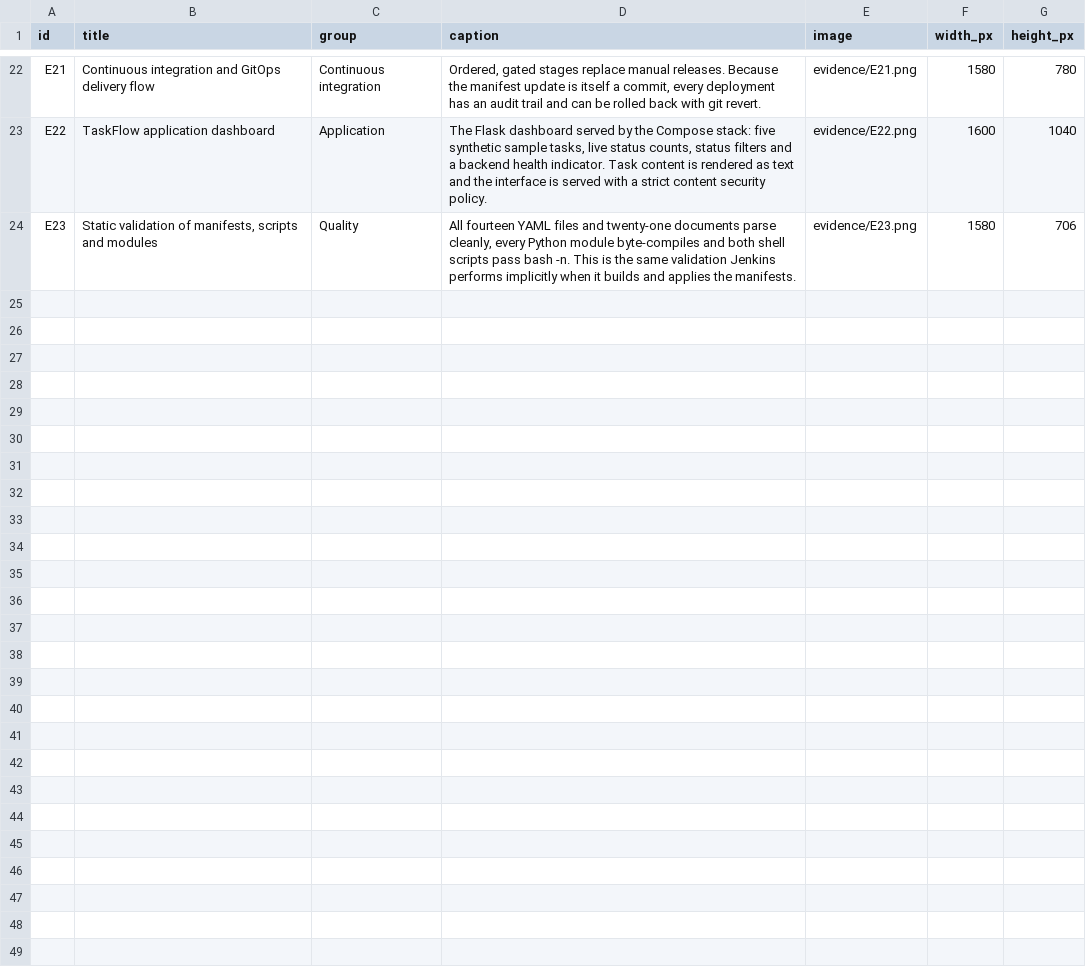
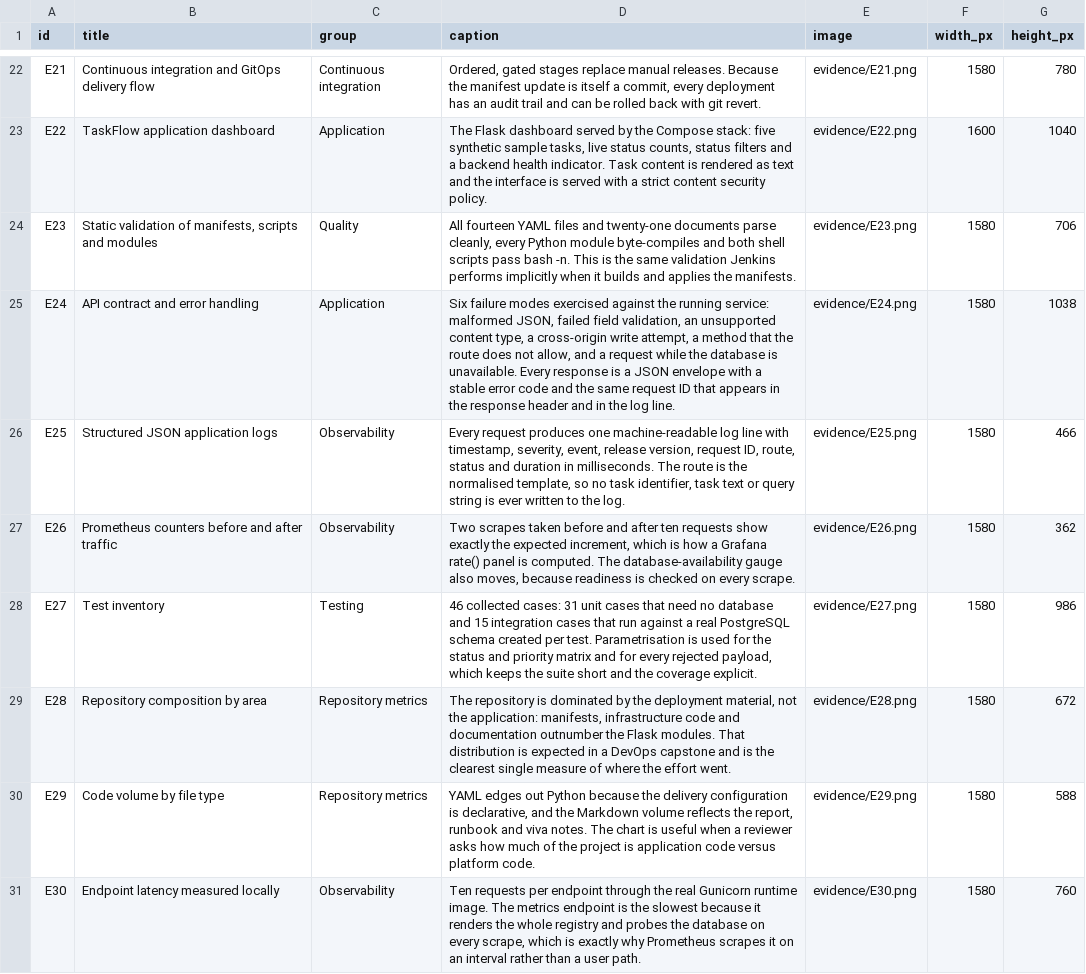
Before and after one commit to ArghyadiptaGoswami4259/DEV_OPS_LAB_CAPSTONE, a CSV file: docs/evidence-index.csv, drawn as a sheet; only a part is shown, gaps mark what is left out; the diff covers the shown part only; the diff names each change by its address in the sheet, - before the commit and + after, or states it on an @@ line.

Commit message:
Expand capstone report: 13 new screenshots and charts, 40-page PDF generated from REPORT.md
Co-authored-by: arena-agent <297053741+arena-agent@users.noreply.github.com>

```diff
--- a/docs/evidence-index.csv
+++ b/docs/evidence-index.csv
+row 25: E24 | API contract and error handling | Application | Six failure modes exercised against the running service: malformed JSON, failed field validation, an unsupported content type, a cross-origin write attempt, a method that the route does not allow, and a request while the database is unavailable. Every response is a JSON envelope with a stable error code and the same request ID that appears in the response header and in the log line. | evidence/E24.png | 1580 | 1038
+row 26: E25 | Structured JSON application logs | Observability | Every request produces one machine-readable log line with timestamp, severity, event, release version, request ID, route, status and duration in milliseconds. The route is the normalised template, so no task identifier, task text or query string is ever written to the log. | evidence/E25.png | 1580 | 466
+row 27: E26 | Prometheus counters before and after traffic | Observability | Two scrapes taken before and after ten requests show exactly the expected increment, which is how a Grafana rate() panel is computed. The database-availability gauge also moves, because readiness is checked on every scrape. | evidence/E26.png | 1580 | 362
+row 28: E27 | Test inventory | Testing | 46 collected cases: 31 unit cases that need no database and 15 integration cases that run against a real PostgreSQL schema created per test. Parametrisation is used for the status and priority matrix and for every rejected payload, which keeps the suite short and the coverage explicit. | evidence/E27.png | 1580 | 986
+row 29: E28 | Repository composition by area | Repository metrics | The repository is dominated by the deployment material, not the application: manifests, infrastructure code and documentation outnumber the Flask modules. That distribution is expected in a DevOps capstone and is the clearest single measure of where the effort went. | evidence/E28.png | 1580 | 672
+row 30: E29 | Code volume by file type | Repository metrics | YAML edges out Python because the delivery configuration is declarative, and the Markdown volume reflects the report, runbook and viva notes. The chart is useful when a reviewer asks how much of the project is application code versus platform code. | evidence/E29.png | 1580 | 588
+row 31: E30 | Endpoint latency measured locally | Observability | Ten requests per endpoint through the real Gunicorn runtime image. The metrics endpoint is the slowest because it renders the whole registry and probes the database on every scrape, which is exactly why Prometheus scrapes it on an interval rather than a user path. | evidence/E30.png | 1580 | 760
```
Also changed, not shown: 6 added rows and 1 edited cell elsewhere in this file, 20 other files.
